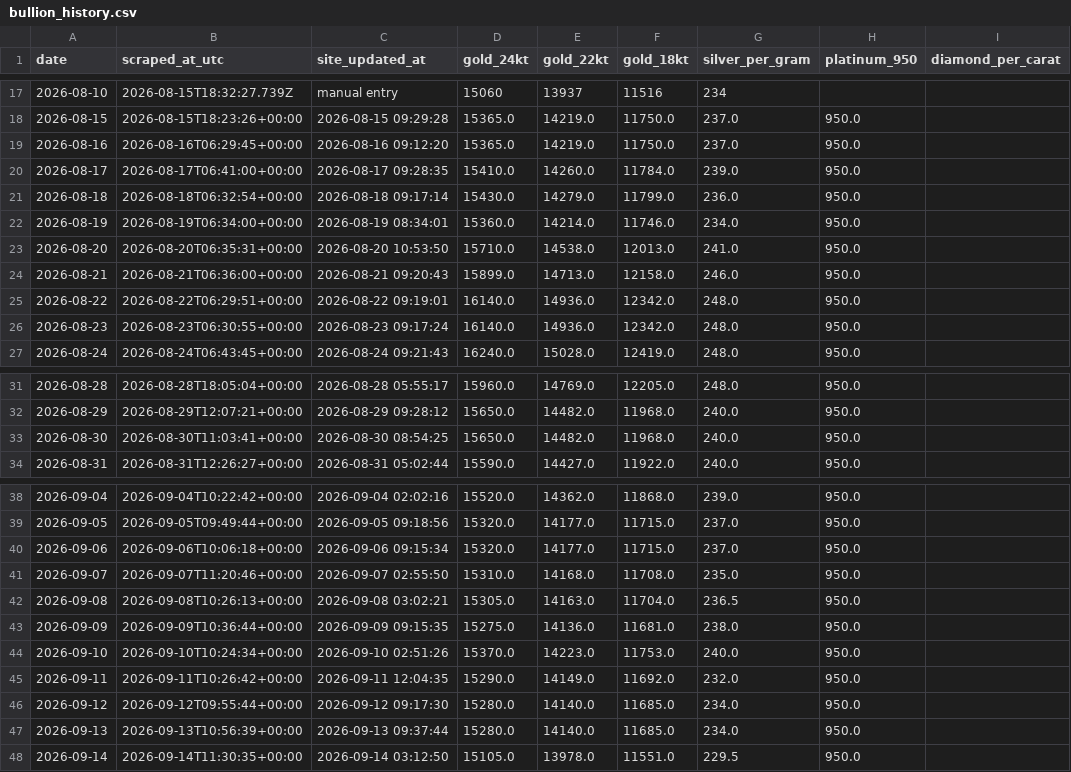
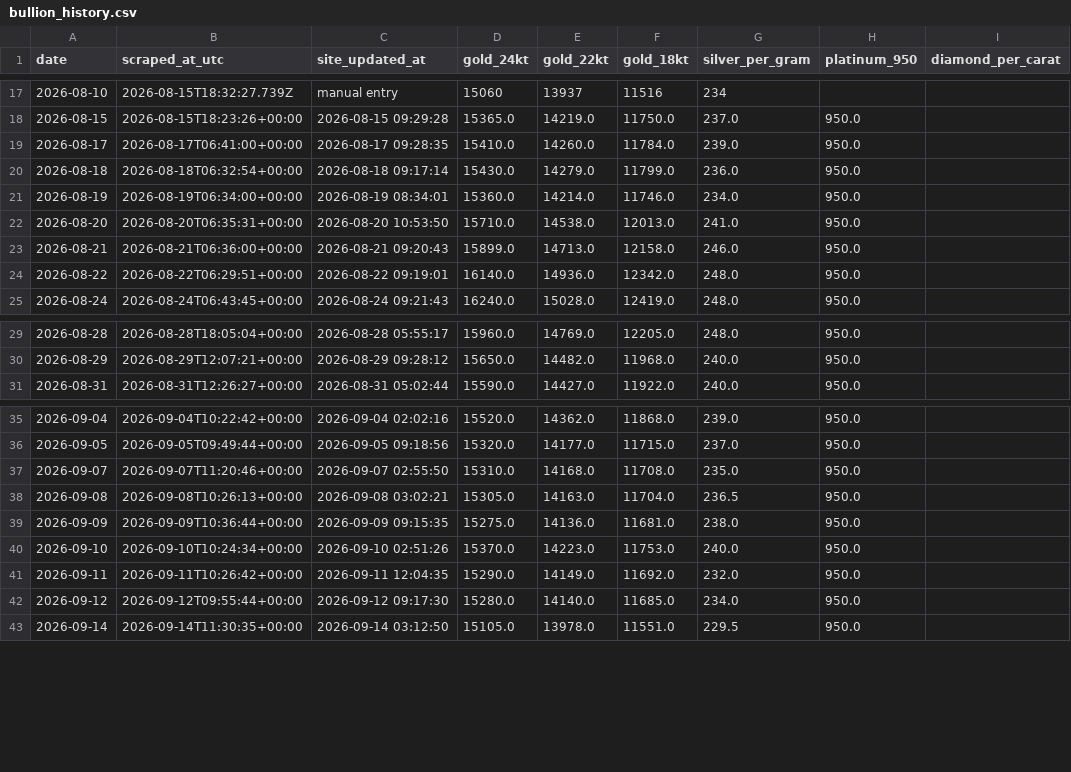
Before and after one commit to prasad-nimbalkar/bullion-ledger, a CSV file: bullion_history.csv, drawn as a sheet; only a part is shown, gaps mark what is left out; the diff covers the shown part only; the diff names each change by its address in the sheet, - before the commit and + after, or states it on an @@ line.

```diff
--- a/bullion_history.csv
+++ b/bullion_history.csv
-row 19: 2026-08-16 | 2026-08-16T06:29:45+00:00 | 2026-08-16 09:12:20 | 15365.0 | 14219.0 | 11750.0 | 237.0 | 950.0
-row 26: 2026-08-23 | 2026-08-23T06:30:55+00:00 | 2026-08-23 09:17:24 | 16140.0 | 14936.0 | 12342.0 | 248.0 | 950.0
-row 33: 2026-08-30 | 2026-08-30T11:03:41+00:00 | 2026-08-30 08:54:25 | 15650.0 | 14482.0 | 11968.0 | 240.0 | 950.0
-row 40: 2026-09-06 | 2026-09-06T10:06:18+00:00 | 2026-09-06 09:15:34 | 15320.0 | 14177.0 | 11715.0 | 237.0 | 950.0
-row 47: 2026-09-13 | 2026-09-13T10:56:39+00:00 | 2026-09-13 09:37:44 | 15280.0 | 14140.0 | 11685.0 | 234.0 | 950.0
```
Also changed, not shown: 5 removed rows elsewhere in this file, 1 other file.
